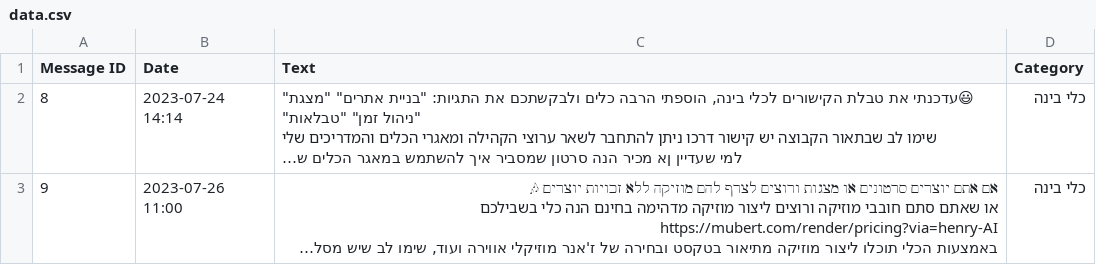
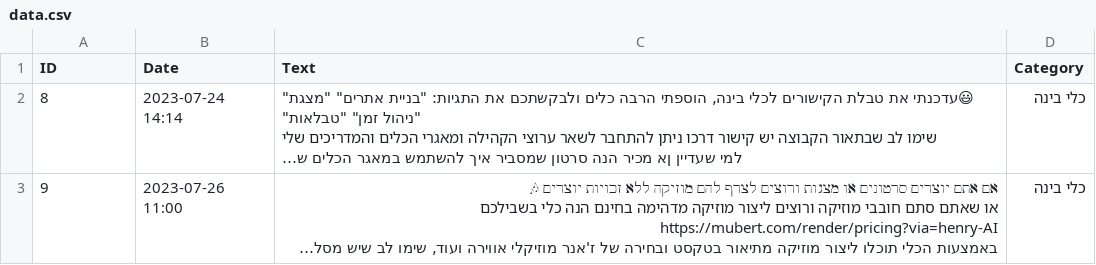
Before and after one commit to aihenryai/AI-Info, a CSV file: data.csv, drawn as a sheet; only a part is shown; long unchanged cells end in …; the diff names each change by its address in the sheet, - before the commit and + after, or states it on an @@ line.

Commit message:
Update data.csv

```diff
--- a/data.csv
+++ b/data.csv
-A1: Message ID
+A1: ID
```
